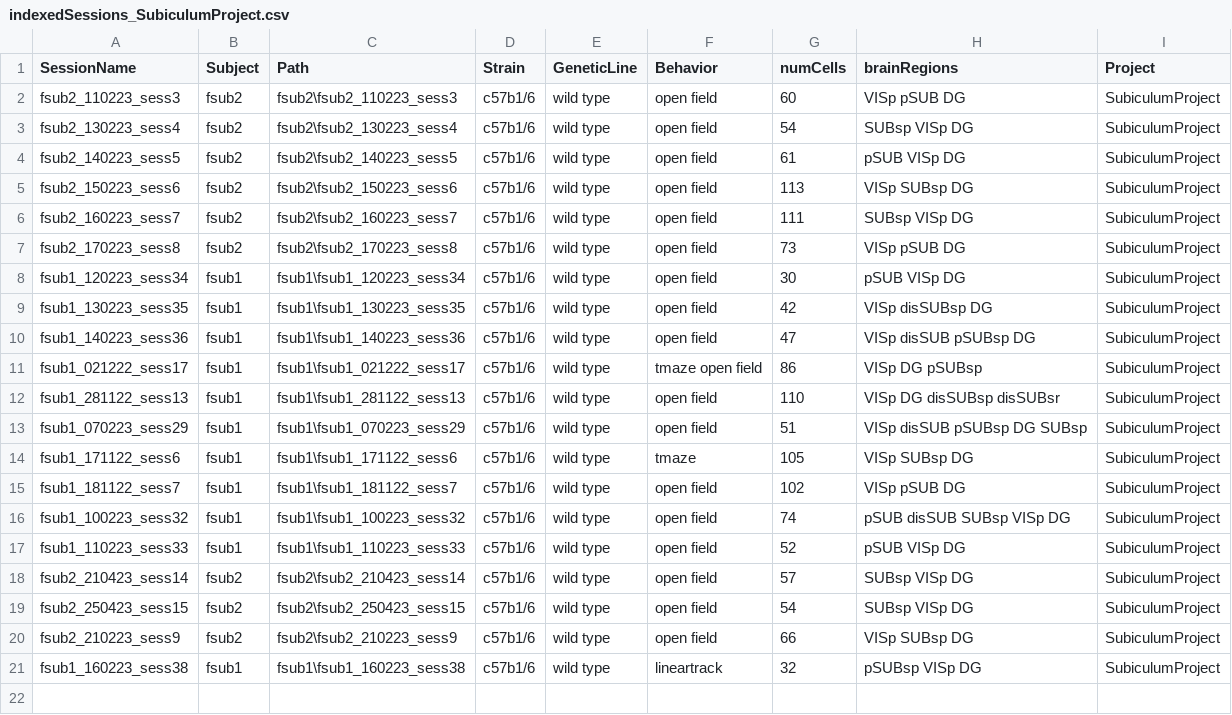
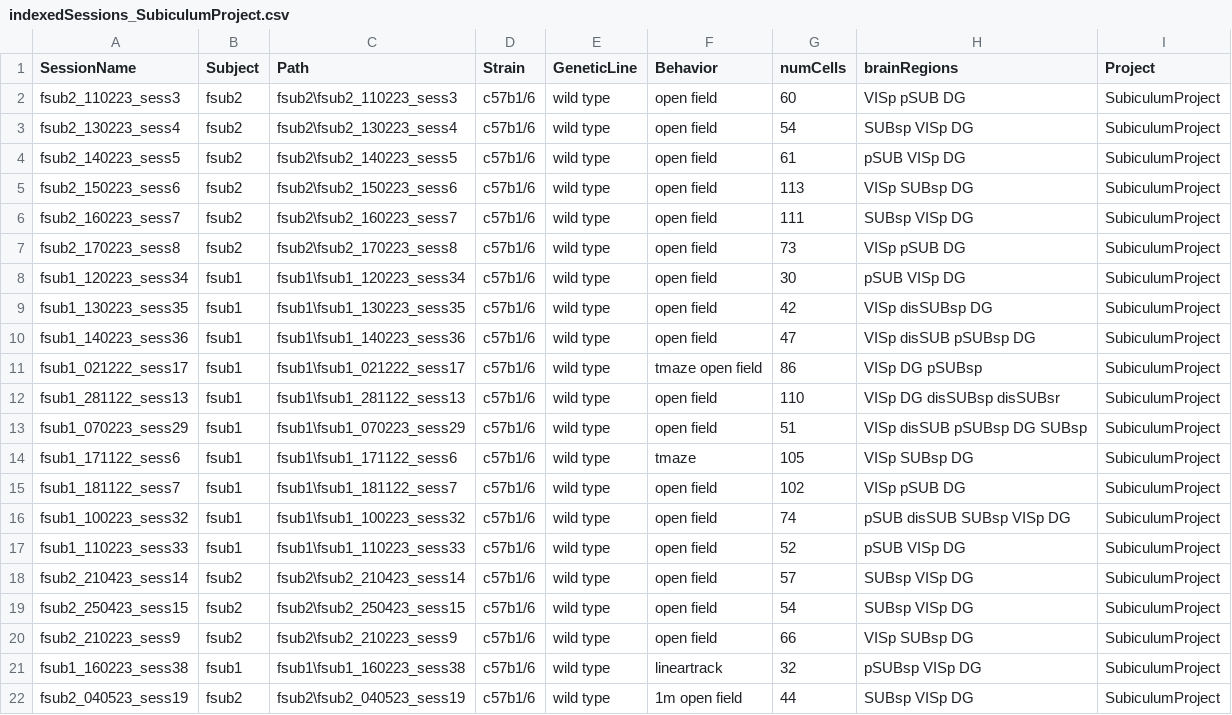
Before and after one commit to abadpablo/SubiculumProject, a CSV file: indexedSessions_SubiculumProject.csv, drawn as a sheet.

Commit message:
Added Session: fSUB2_040523_sess19

```diff
--- a/indexedSessions_SubiculumProject.csv
+++ b/indexedSessions_SubiculumProject.csv
@@ -21 +21,2 @@ fsub2_210223_sess9,fsub2,fsub2\fsub2_210223_sess9,c57b1/6,wild type,open field,6
 fsub1_160223_sess38,fsub1,fsub1\fsub1_160223_sess38,c57b1/6,wild type,lineartrack,32,pSUBsp VISp DG,SubiculumProject
+fsub2_040523_sess19,fsub2,fsub2\fsub2_040523_sess19,c57b1/6,wild type,1m open field,44,SUBsp VISp DG,SubiculumProject
```
